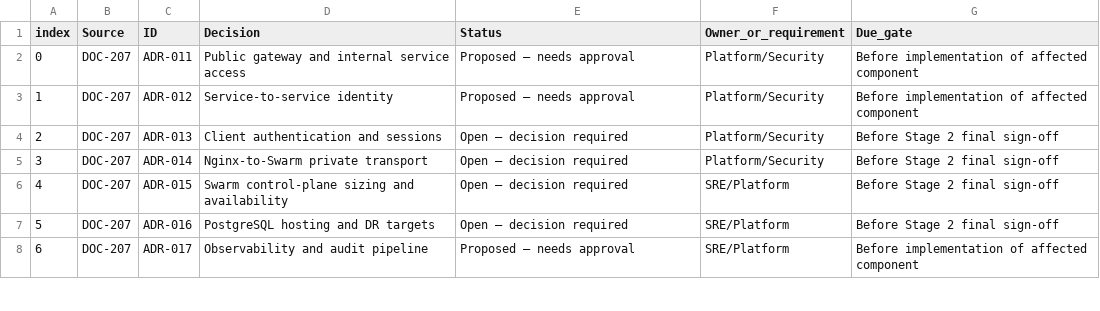
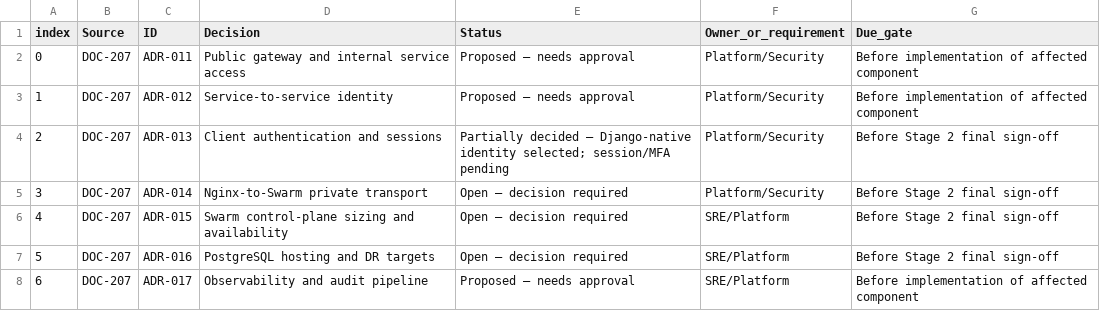
Before and after one commit to Markcino/KoloVibe, a CSV file: docs/architecture/DOC-209_Consolidated_Open_Decisions.csv, drawn as a sheet; only a part is shown.

```diff
--- a/docs/architecture/DOC-209_Consolidated_Open_Decisions.csv
+++ b/docs/architecture/DOC-209_Consolidated_Open_Decisions.csv
@@ -3,3 +3,3 @@ index,Source,ID,Decision,Status,Owner_or_requirement,Due_gate
 1,DOC-207,ADR-012,Service-to-service identity,Proposed — needs approval,Platform/Security,Before implementation of affected component
-2,DOC-207,ADR-013,Client authentication and sessions,Open — decision required,Platform/Security,Before Stage 2 final sign-off
+2,DOC-207,ADR-013,Client authentication and sessions,Partially decided — Django-native identity selected; session/MFA pending,Platform/Security,Before Stage 2 final sign-off
 3,DOC-207,ADR-014,Nginx-to-Swarm private transport,Open — decision required,Platform/Security,Before Stage 2 final sign-off
```
Also changed, not shown: docs/architecture/DOC-207_ADR_Register.csv, docs/architecture/DOC-207_Open_Decision_Log.csv, 10 other files.
